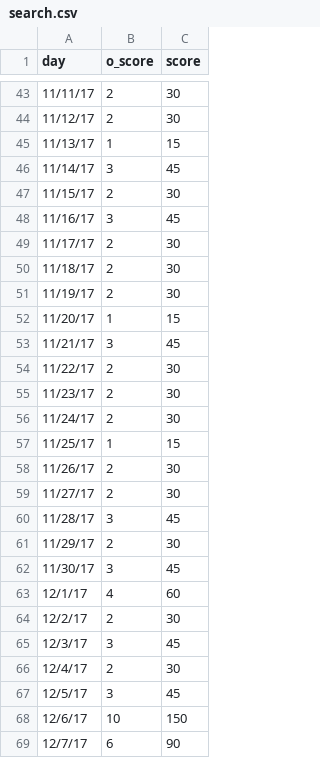
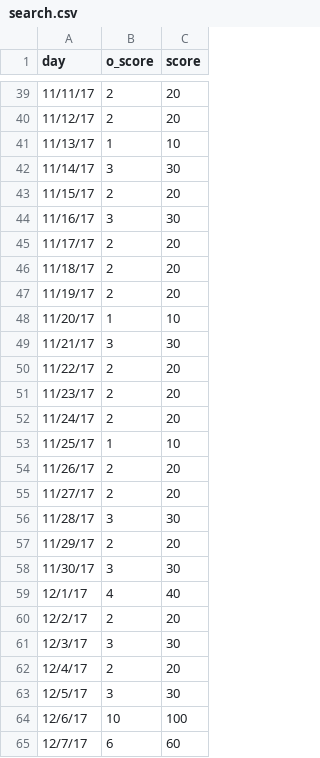
Before and after one commit to Christopher-Han/HoyaHacks2018, a CSV file: Hoya/search.csv, drawn as a sheet; only a part is shown, gaps mark what is left out; the diff covers the shown part only.

```diff
--- a/Hoya/search.csv
+++ b/Hoya/search.csv
@@ -43,27 +39,27 @@ day,o_score,score
-11/11/17,2,30
-11/12/17,2,30
-11/13/17,1,15
-11/14/17,3,45
-11/15/17,2,30
-11/16/17,3,45
-11/17/17,2,30
-11/18/17,2,30
-11/19/17,2,30
-11/20/17,1,15
-11/21/17,3,45
-11/22/17,2,30
-11/23/17,2,30
-11/24/17,2,30
-11/25/17,1,15
-11/26/17,2,30
-11/27/17,2,30
-11/28/17,3,45
-11/29/17,2,30
-11/30/17,3,45
-12/1/17,4,60
-12/2/17,2,30
-12/3/17,3,45
-12/4/17,2,30
-12/5/17,3,45
-12/6/17,10,150
-12/7/17,6,90
+11/11/17,2,20
+11/12/17,2,20
+11/13/17,1,10
+11/14/17,3,30
+11/15/17,2,20
+11/16/17,3,30
+11/17/17,2,20
+11/18/17,2,20
+11/19/17,2,20
+11/20/17,1,10
+11/21/17,3,30
+11/22/17,2,20
+11/23/17,2,20
+11/24/17,2,20
+11/25/17,1,10
+11/26/17,2,20
+11/27/17,2,20
+11/28/17,3,30
+11/29/17,2,20
+11/30/17,3,30
+12/1/17,4,40
+12/2/17,2,20
+12/3/17,3,30
+12/4/17,2,20
+12/5/17,3,30
+12/6/17,10,100
+12/7/17,6,60
```
Also changed, not shown: 4 removed rows and 76 edited cells elsewhere in this file, 2 other files.
